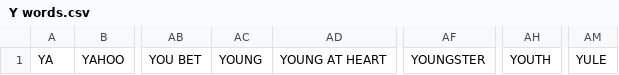
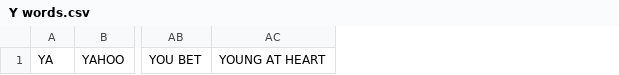
Before and after one commit to bitrat/Happy-Valentines-Day, a CSV file: Wordslists/Y words.csv, drawn as a sheet; only a part is shown, gaps mark what is left out; the diff names each change by its address in the sheet, - before the commit and + after, or states it on an @@ line.

```diff
--- a/Wordslists/Y words.csv
+++ b/Wordslists/Y words.csv
-column AC, row 1: YOUNG
-column AF, row 1: YOUNGSTER
-column AH, row 1: YOUTH
-column AM, row 1: YULE
```
Also changed, not shown: Wordslists/B words.csv, Wordslists/D words.csv, 4 other files.
